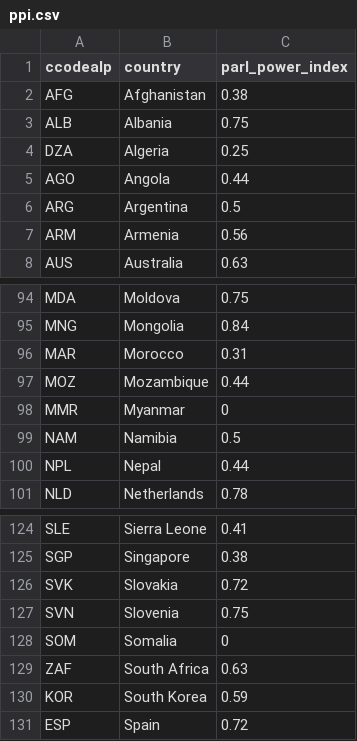
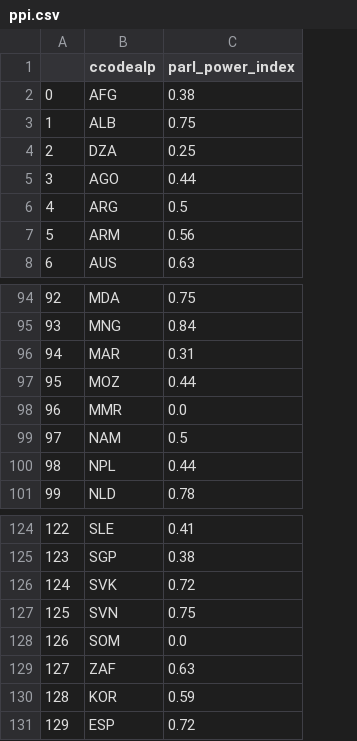
Before and after one commit to antndlcrx/Intro-to-Python-DPIR, a CSV file: datasets/ppi.csv, drawn as a sheet; only a part is shown, gaps mark what is left out; removed rows and columns are numbered as before the commit, all else as after; the diff names each change by its address in the sheet, - before the commit and + after, or states it on an @@ line.

Commit message:
Update ppi.csv

```diff
--- a/datasets/ppi.csv
+++ b/datasets/ppi.csv
+column A, rows 2-8: 0 | 1 | 2 | 3 | 4 | 5 | 6; rows 94-101: 92 | 93 | 94 | 95 | 96 | 97 | 98 | 99; rows 124-131: 122 | 123 | 124 | 125 | 126 | 127 | 128 | 129
-column B (country), rows 2-8: Afghanistan | Albania | Algeria | Angola | Argentina | Armenia | Australia; rows 94-101: Moldova | Mongolia | Morocco | Mozambique | Myanmar | Namibia | Nepal | Netherlands; rows 124-131: Sierra Leone | Singapore | Slovakia | Slovenia | Somalia | South Africa | South Korea | Spain
-C98 (parl_power_index): 0
+C98 (parl_power_index): 0.0
-C128 (parl_power_index): 0
+C128 (parl_power_index): 0.0
```
